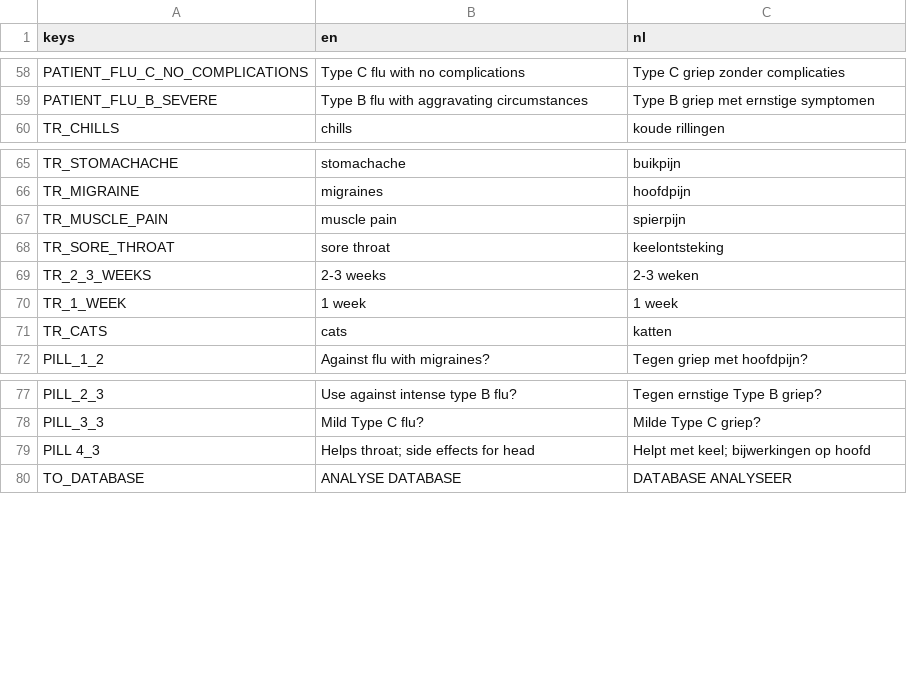
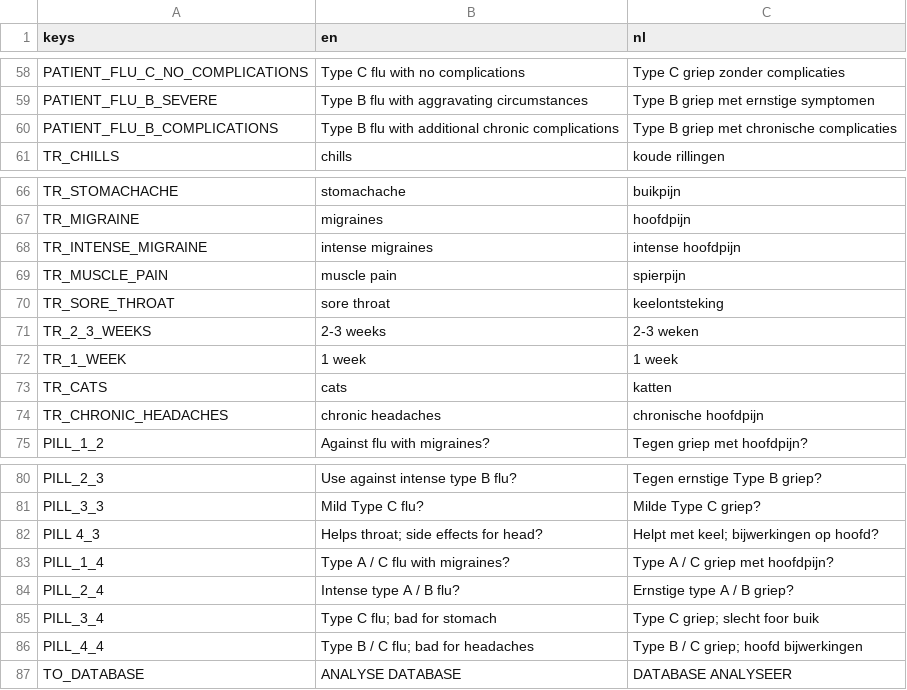
Before and after one commit to sophiedkk/ELSA-Smart-Scanner-Game, a CSV file: game/translations.csv, drawn as a sheet; only a part is shown, gaps mark what is left out.

Commit message:
Updates
1. Changed some of the dialogue lines that were considered too difficult during testing
2. Added data and outcomes for the fourth patient

```diff
--- a/game/translations.csv
+++ b/game/translations.csv
@@ -59,2 +59,3 @@ PATIENT_FLU_C_NO_COMPLICATIONS, Type C flu with no complications, Type C griep z
 PATIENT_FLU_B_SEVERE, Type B flu with aggravating circumstances, Type B griep met ernstige symptomen
+PATIENT_FLU_B_COMPLICATIONS, Type B flu with additional chronic complications, Type B griep met chronische complicaties
 TR_CHILLS, chills, koude rillingen
@@ -66,2 +67,3 @@ TR_STOMACHACHE, stomachache, buikpijn
 TR_MIGRAINE, migraines, hoofdpijn
+TR_INTENSE_MIGRAINE, intense migraines, intense hoofdpijn
 TR_MUSCLE_PAIN, muscle pain, spierpijn
@@ -71,2 +73,3 @@ TR_1_WEEK, 1 week, 1 week
 TR_CATS, cats, katten
+TR_CHRONIC_HEADACHES, chronic headaches, chronische hoofdpijn
 PILL_1_2, Against flu with migraines?, Tegen griep met hoofdpijn?
@@ -78,3 +81,7 @@ PILL_2_3, Use against intense type B flu?, Tegen ernstige Type B griep?
 PILL_3_3, Mild Type C flu?, Milde Type C griep?
-PILL 4_3, Helps throat; side effects for head, Helpt met keel; bijwerkingen op hoofd
+PILL 4_3, Helps throat; side effects for head?, Helpt met keel; bijwerkingen op hoofd?
+PILL_1_4, Type A / C flu with migraines?, Type A / C griep met hoofdpijn?
+PILL_2_4, Intense type A / B flu?, Ernstige type A / B griep?
+PILL_3_4, Type C flu; bad for stomach, Type C griep; slecht foor buik
+PILL_4_4, Type B / C flu; bad for headaches, Type B / C griep; hoofd bijwerkingen
 TO_DATABASE, ANALYSE DATABASE, DATABASE ANALYSEER
```
Also changed, not shown: game/dialogue/level_one.csv, game/dialogue/level_two.csv, 9 other files.
